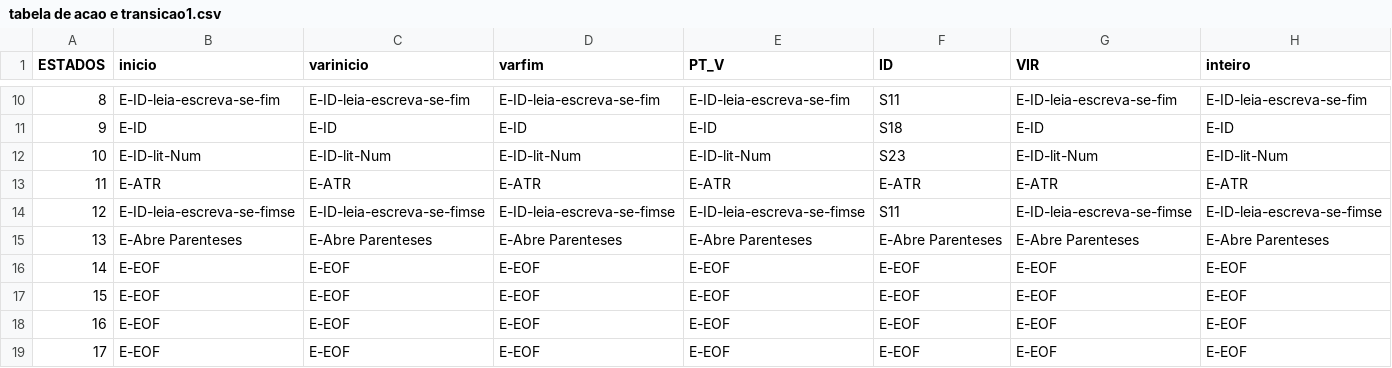
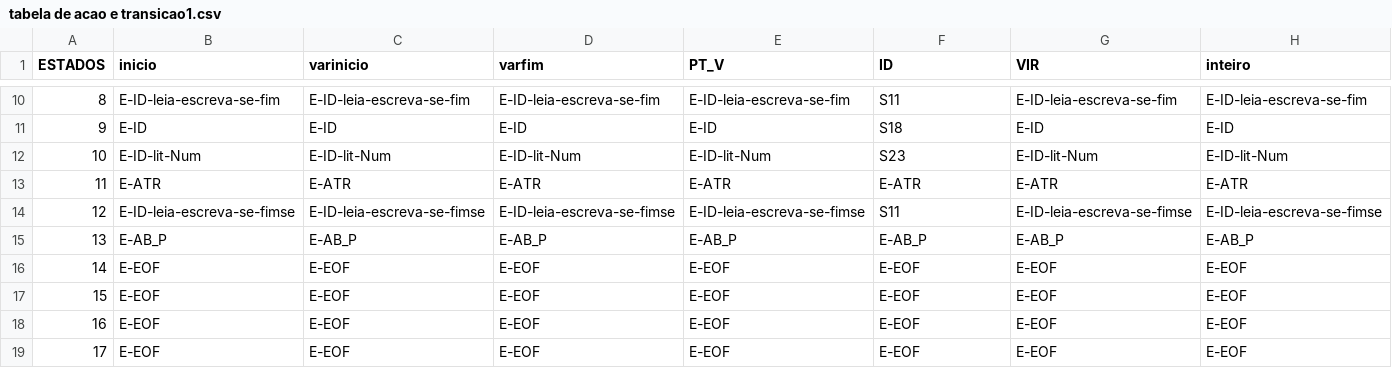
Before and after one commit to layerbag/Trabalho-Compiladores, a CSV file: tabela de acao e transicao1.csv, drawn as a sheet; only a part is shown, gaps mark what is left out; the diff covers the shown part only; the diff names each change by its address in the sheet, - before the commit and + after, or states it on an @@ line.

```diff
--- a/tabela de acao e transicao1.csv
+++ b/tabela de acao e transicao1.csv
-B15 (inicio): E-Abre Parenteses
+B15 (inicio): E-AB_P
-C15 (varinicio): E-Abre Parenteses
+C15 (varinicio): E-AB_P
-D15 (varfim): E-Abre Parenteses
+D15 (varfim): E-AB_P
-E15 (PT_V): E-Abre Parenteses
+E15 (PT_V): E-AB_P
-F15 (ID): E-Abre Parenteses
+F15 (ID): E-AB_P
-G15 (VIR): E-Abre Parenteses
+G15 (VIR): E-AB_P
-H15 (inteiro): E-Abre Parenteses
+H15 (inteiro): E-AB_P
```
Also changed, not shown: 15 edited cells elsewhere in this file, 2 other files.
